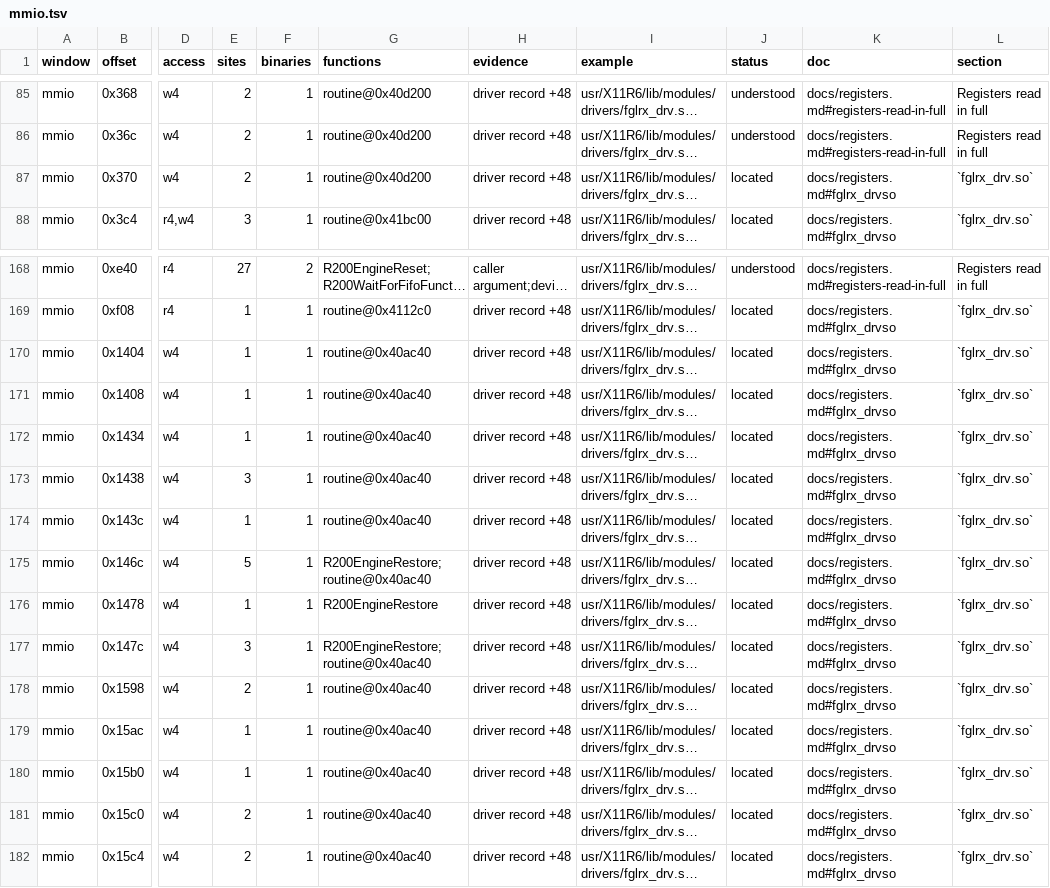
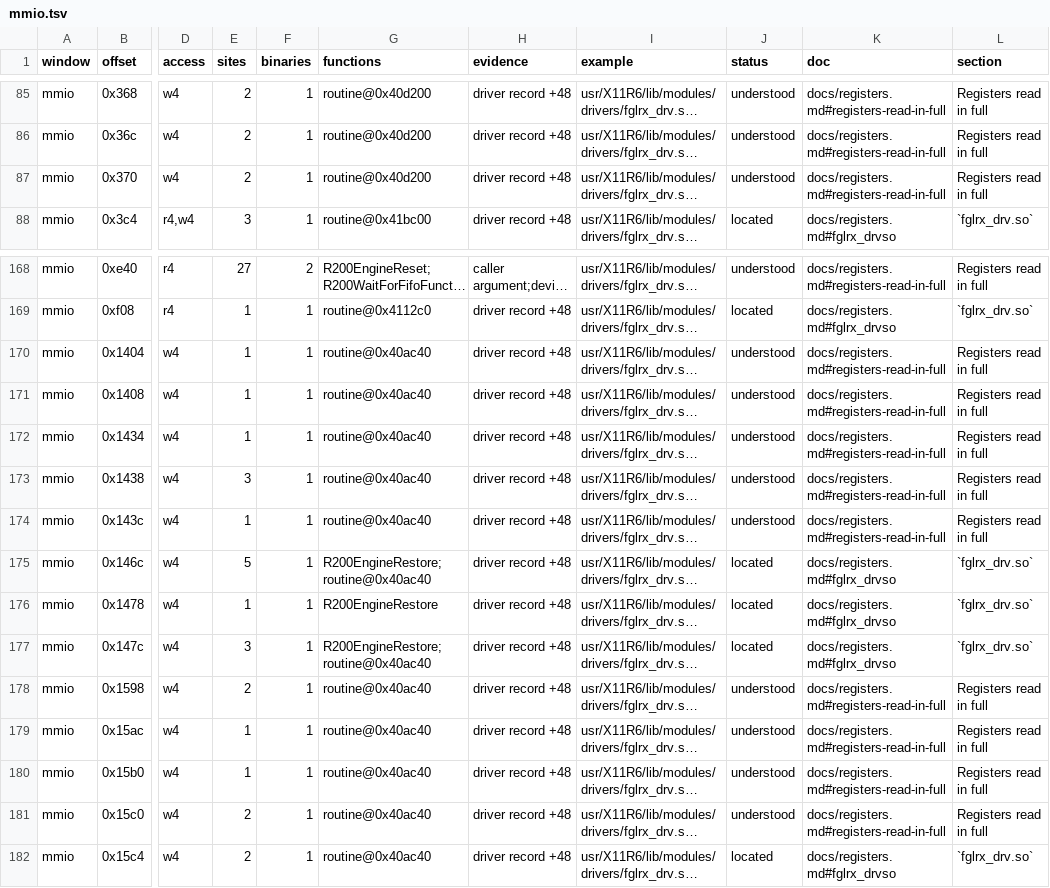
Before and after one commit to jamesbraid/voyager, a TSV file: docs/inventory/mmio.tsv, drawn as a sheet; only a part is shown, gaps mark what is left out; long unchanged cells end in …; the diff names each change by its address in the sheet, - before the commit and + after, or states it on an @@ line.

Commit message:
docs/registers: read the 2D engine origin, pitch and compare registers
The destination and source offset, pitch and origin registers, and the
colour compare control, are written by the 2D engine init code in the X
module. The second cursor's colour 1 register is written by the cursor
setup code. Each entry gives the store addresses and the value each one
writes, read from the instructions.

```diff
--- a/docs/inventory/mmio.tsv
+++ b/docs/inventory/mmio.tsv
-J87 (status): located
+J87 (status): understood
-K87 (doc): docs/registers.md#fglrx_drvso
+K87 (doc): docs/registers.md#registers-read-in-full
-L87 (section): `fglrx_drv.so`
+L87 (section): Registers read in full
-J170:J174 (status): located
+J170:J174 (status): understood
-K170:K174 (doc): docs/registers.md#fglrx_drvso
+K170:K174 (doc): docs/registers.md#registers-read-in-full
-L170:L174 (section): `fglrx_drv.so`
+L170:L174 (section): Registers read in full
-J178:J181 (status): located
+J178:J181 (status): understood
-K178:K181 (doc): docs/registers.md#fglrx_drvso
+K178:K181 (doc): docs/registers.md#registers-read-in-full
-L178:L181 (section): `fglrx_drv.so`
+L178:L181 (section): Registers read in full
```
Also changed, not shown: 1 other file.
